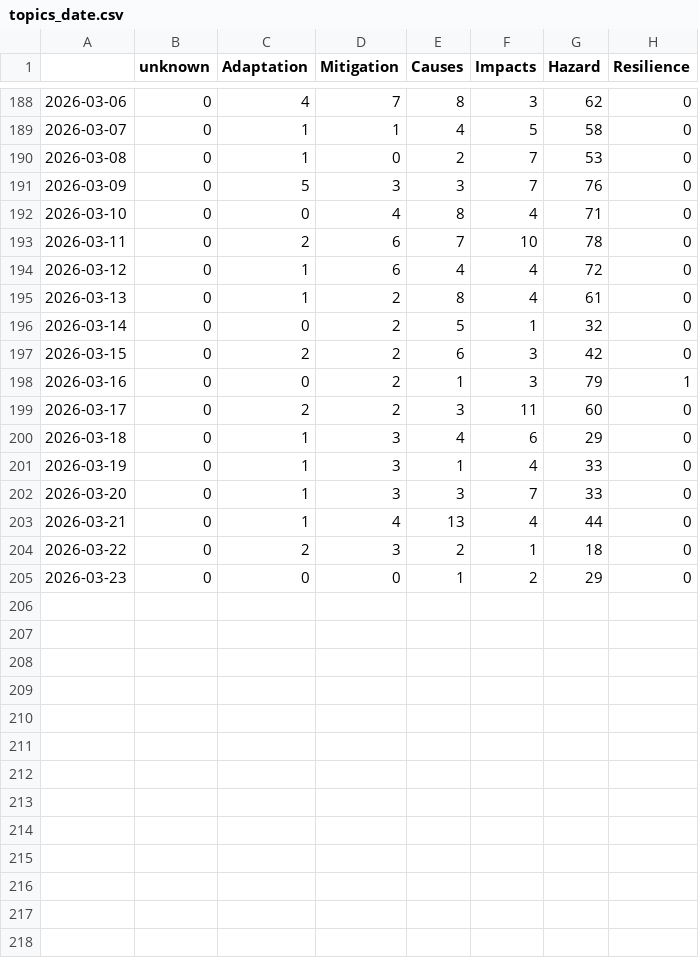
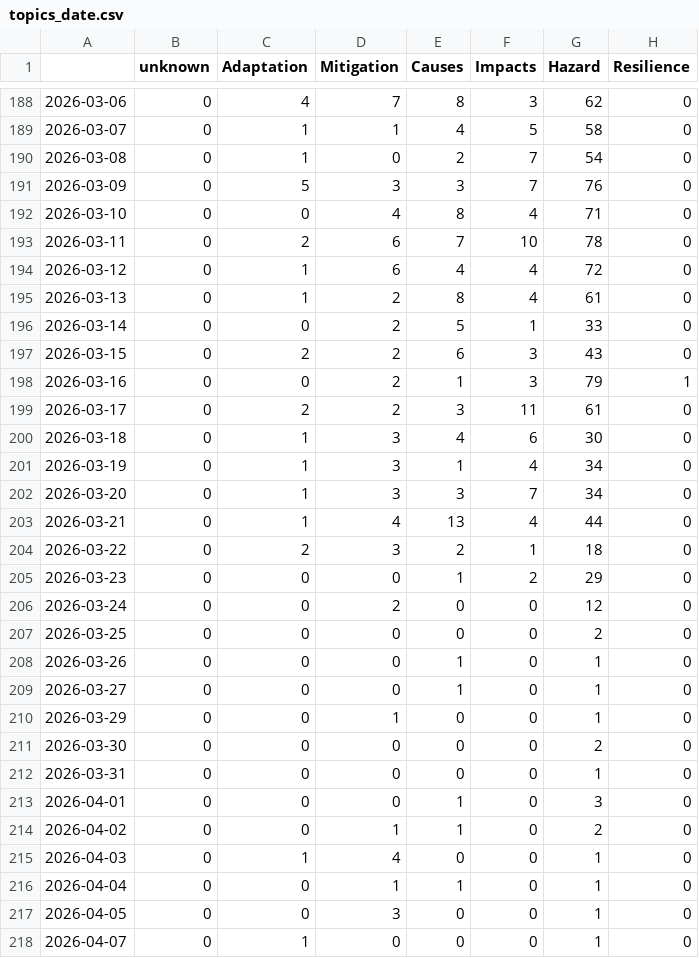
Before and after one commit to ms2329-news/collectionIsComing, a CSV file: csv/topics_date.csv, drawn as a sheet; only a part is shown, gaps mark what is left out.

```diff
--- a/csv/topics_date.csv
+++ b/csv/topics_date.csv
@@ -189,3 +189,3 @@
 2026-03-07,0,1,1,4,5,58,0
-2026-03-08,0,1,0,2,7,53,0
+2026-03-08,0,1,0,2,7,54,0
 2026-03-09,0,5,3,3,7,76,0
@@ -195,9 +195,9 @@
 2026-03-13,0,1,2,8,4,61,0
-2026-03-14,0,0,2,5,1,32,0
-2026-03-15,0,2,2,6,3,42,0
+2026-03-14,0,0,2,5,1,33,0
+2026-03-15,0,2,2,6,3,43,0
 2026-03-16,0,0,2,1,3,79,1
-2026-03-17,0,2,2,3,11,60,0
-2026-03-18,0,1,3,4,6,29,0
-2026-03-19,0,1,3,1,4,33,0
-2026-03-20,0,1,3,3,7,33,0
+2026-03-17,0,2,2,3,11,61,0
+2026-03-18,0,1,3,4,6,30,0
+2026-03-19,0,1,3,1,4,34,0
+2026-03-20,0,1,3,3,7,34,0
 2026-03-21,0,1,4,13,4,44,0
@@ -205 +205,14 @@
 2026-03-23,0,0,0,1,2,29,0
+2026-03-24,0,0,2,0,0,12,0
+2026-03-25,0,0,0,0,0,2,0
+2026-03-26,0,0,0,1,0,1,0
+2026-03-27,0,0,0,1,0,1,0
+2026-03-29,0,0,1,0,0,1,0
+2026-03-30,0,0,0,0,0,2,0
+2026-03-31,0,0,0,0,0,1,0
+2026-04-01,0,0,0,1,0,3,0
+2026-04-02,0,0,1,1,0,2,0
+2026-04-03,0,1,4,0,0,1,0
+2026-04-04,0,0,1,1,0,1,0
+2026-04-05,0,0,3,0,0,1,0
+2026-04-07,0,1,0,0,0,1,0
```
Also changed, not shown: 5 other files.
